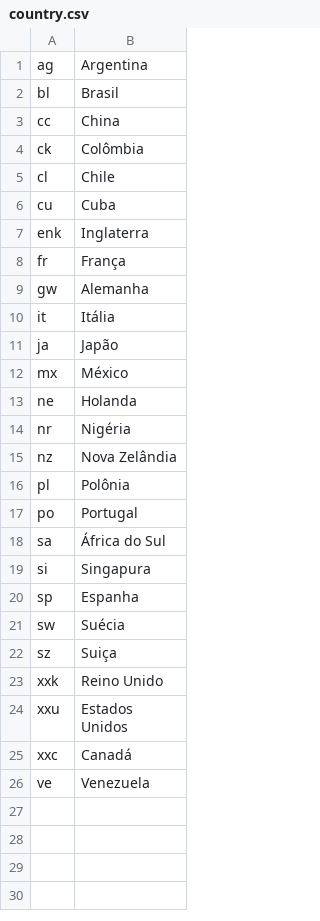
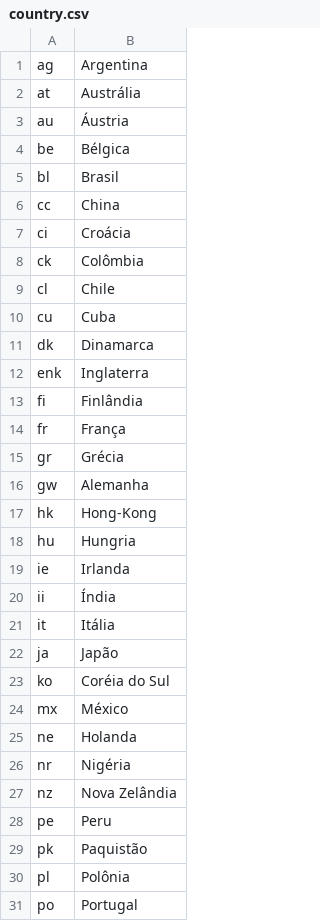
Before and after one commit to SIBiUSP/nav_elastic, a CSV file: fixes/country.csv, drawn as a sheet; only a part is shown; the shorter side is filled out with more unchanged rows; the diff covers the shown part only; the diff names each change by its address in the sheet, - before the commit and + after, or states it on an @@ line.

```diff
--- a/fixes/country.csv
+++ b/fixes/country.csv
+row 2: at | Austrália
+row 3: au | Áustria
+row 4: be | Bélgica
+row 7: ci | Croácia
+row 11: dk | Dinamarca
+row 13: fi | Finlândia
+row 15: gr | Grécia
+row 17: hk | Hong-Kong
+row 18: hu | Hungria
+row 19: ie | Irlanda
+row 20: ii | Índia
+row 23: ko | Coréia do Sul
+row 28: pe | Peru
+row 29: pk | Paquistão
```
Also changed, not shown: 9 added rows elsewhere in this file, 2 other files.
